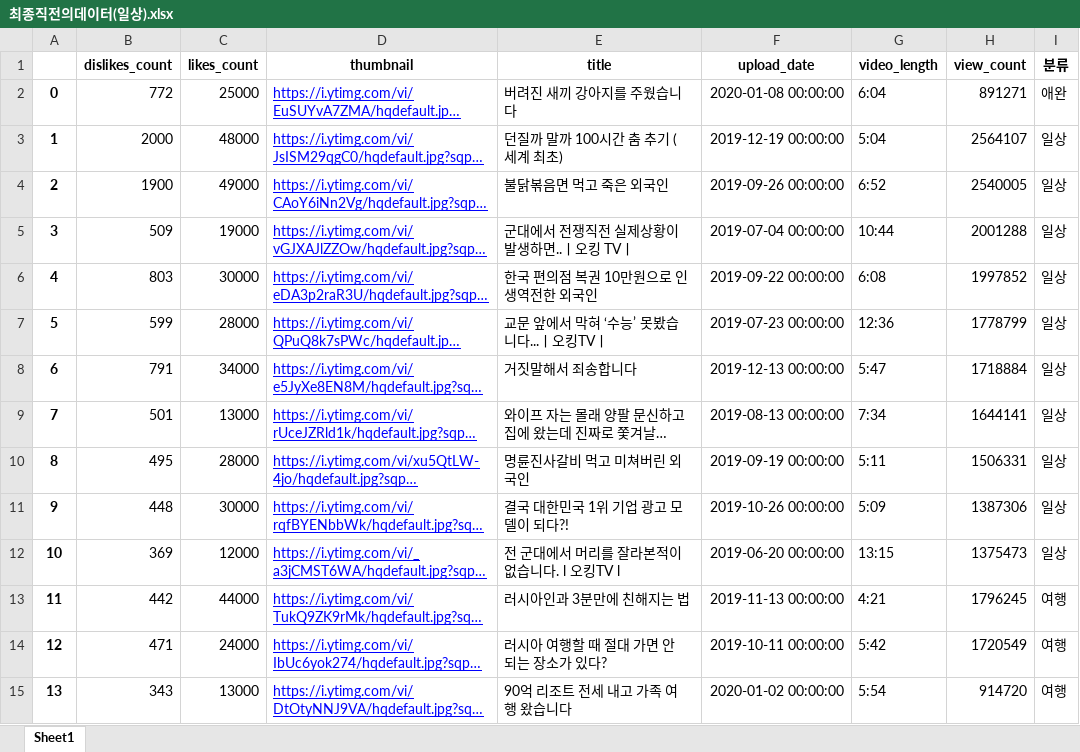
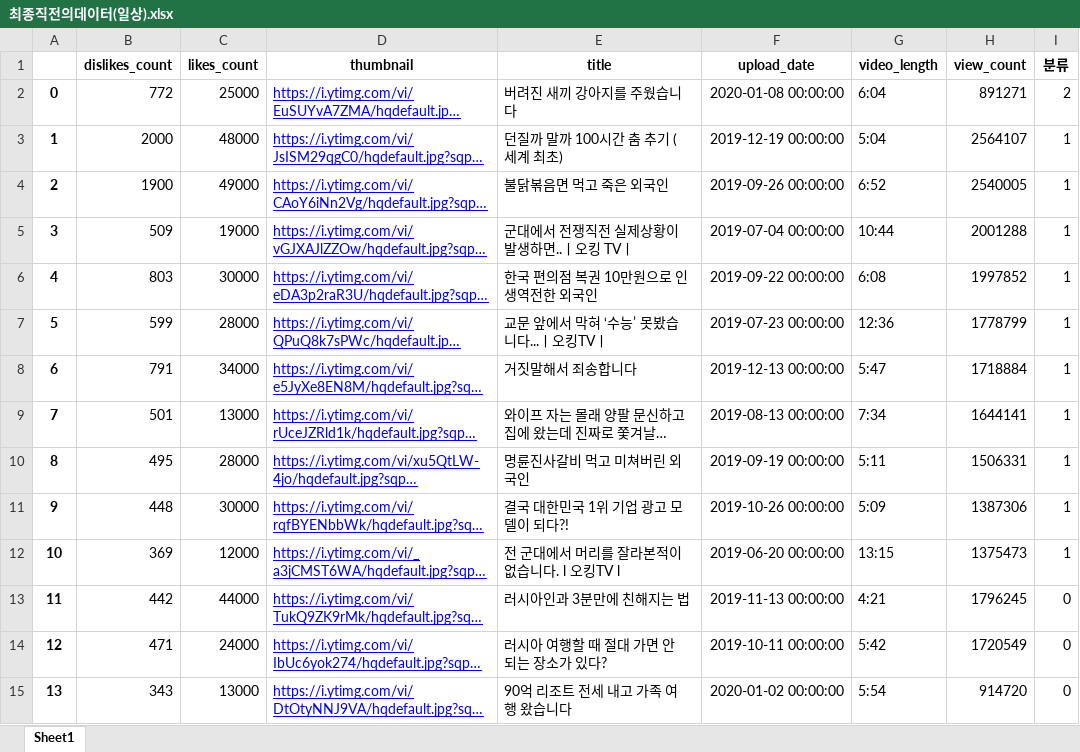
Before and after one commit to G-Polya/Coala_study, an Excel workbook: 해커톤/최종직전의데이터(일상).xlsx, sheet Sheet1, drawn as a sheet; only a part is shown; long unchanged cells end in …; values as stored, in another font and other column widths than the file's, no borders; the diff covers the shown part only; the diff names each change by its address in the sheet, - before the commit and + after, or states it on an @@ line.

```diff
--- a/해커톤/최종직전의데이터(일상).xlsx (sheet Sheet1)
+++ b/해커톤/최종직전의데이터(일상).xlsx (sheet Sheet1)
-I2 (분류): 애완
+I2 (분류): 2
-I3:I12 (분류): 일상
+I3:I12 (분류): 1
-I13:I15 (분류): 여행
+I13:I15 (분류): 0
```
Also changed, not shown: 27 edited cells elsewhere in this sheet, 해커톤/6개월이내 총합.xlsx, 2 other files.
